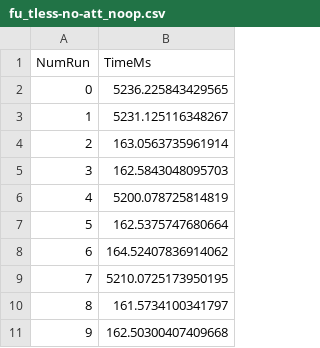
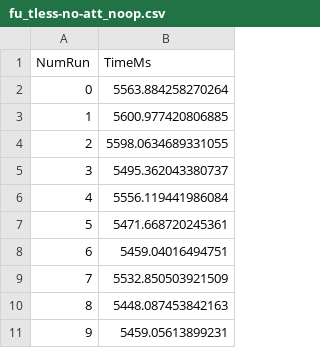
Before and after one commit to faasm/experiment-sgx, a CSV file: ffmpeg-ubench/data/fu_tless-no-att_noop.csv, drawn as a sheet.

```diff
--- a/ffmpeg-ubench/data/fu_tless-no-att_noop.csv
+++ b/ffmpeg-ubench/data/fu_tless-no-att_noop.csv
@@ -1,11 +1,11 @@
 NumRun,TimeMs
-0,5236.225843429565
-1,5231.125116348267
-2,163.0563735961914
-3,162.5843048095703
-4,5200.078725814819
-5,162.5375747680664
-6,164.52407836914062
-7,5210.0725173950195
-8,161.5734100341797
-9,162.50300407409668
+0,5563.884258270264
+1,5600.977420806885
+2,5598.0634689331055
+3,5495.362043380737
+4,5556.119441986084
+5,5471.668720245361
+6,5459.04016494751
+7,5532.850503921509
+8,5448.087453842163
+9,5459.05613899231
```
Also changed, not shown: ffmpeg-ubench/data/fu_tless-no-att_noop-chain.csv, ffmpeg-ubench/data/fu_tless_noop.csv, 22 other files.
